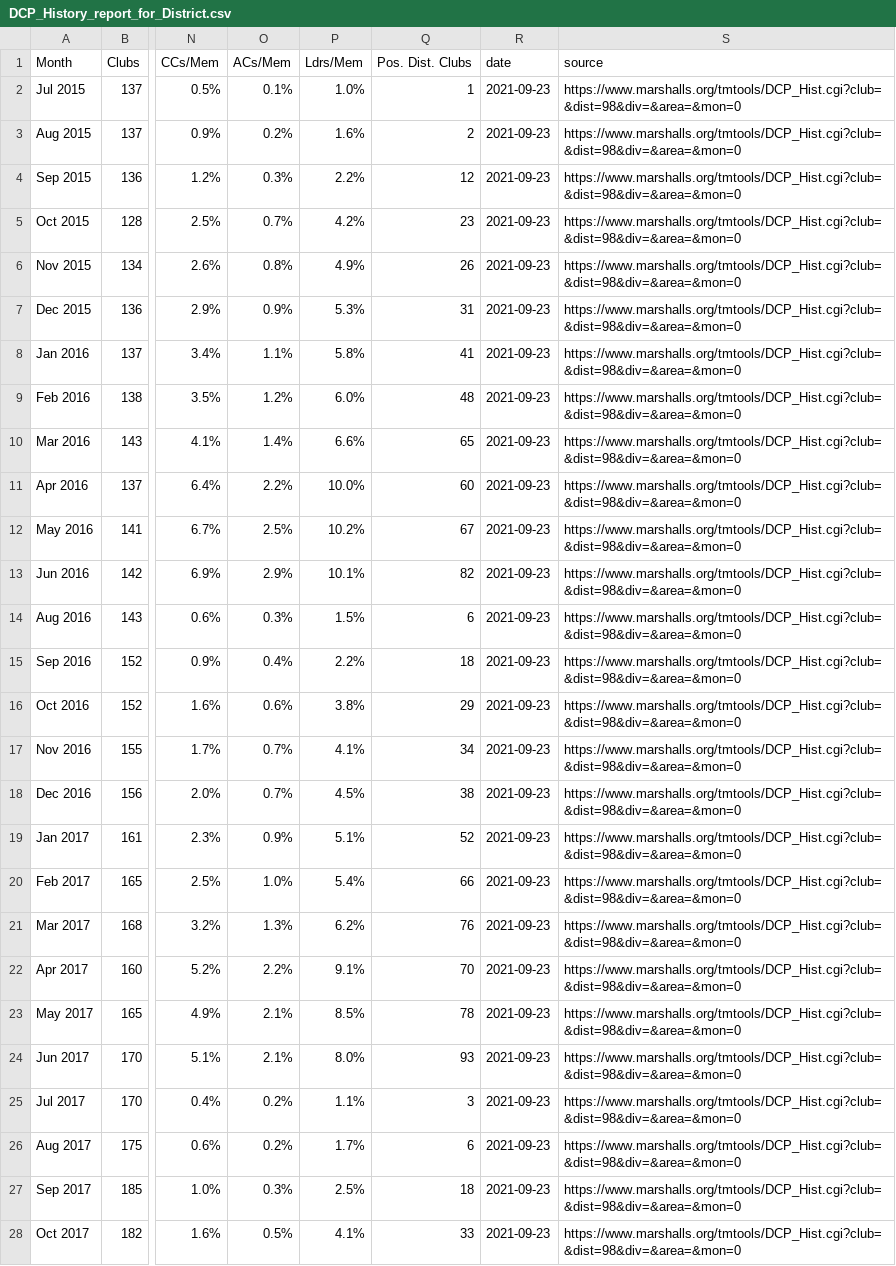
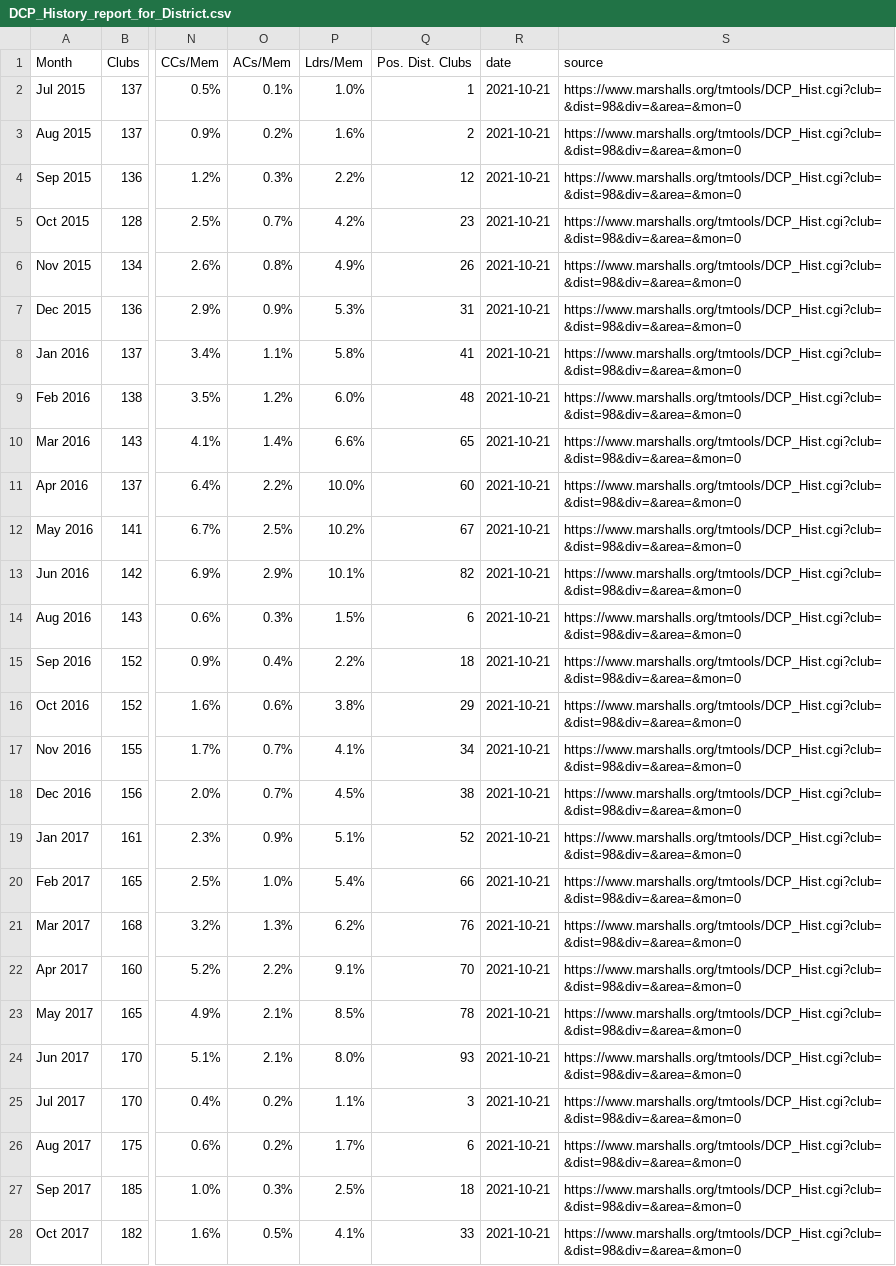
Before and after one commit to District98/raw-data, a CSV file: from-Marshalls/DCP_History_report_for_District.csv, drawn as a sheet; only a part is shown, gaps mark what is left out; the diff covers the shown part only; the diff names each change by its address in the sheet, - before the commit and + after, or states it on an @@ line.

```diff
--- a/from-Marshalls/DCP_History_report_for_District.csv
+++ b/from-Marshalls/DCP_History_report_for_District.csv
-R2:R28 (date): 2021-09-23
+R2:R28 (date): 2021-10-21
```
Also changed, not shown: 1 added row and 56 edited cells elsewhere in this file, from-Marshalls/DCP_History_report_for_Division.csv, 2 other files.
